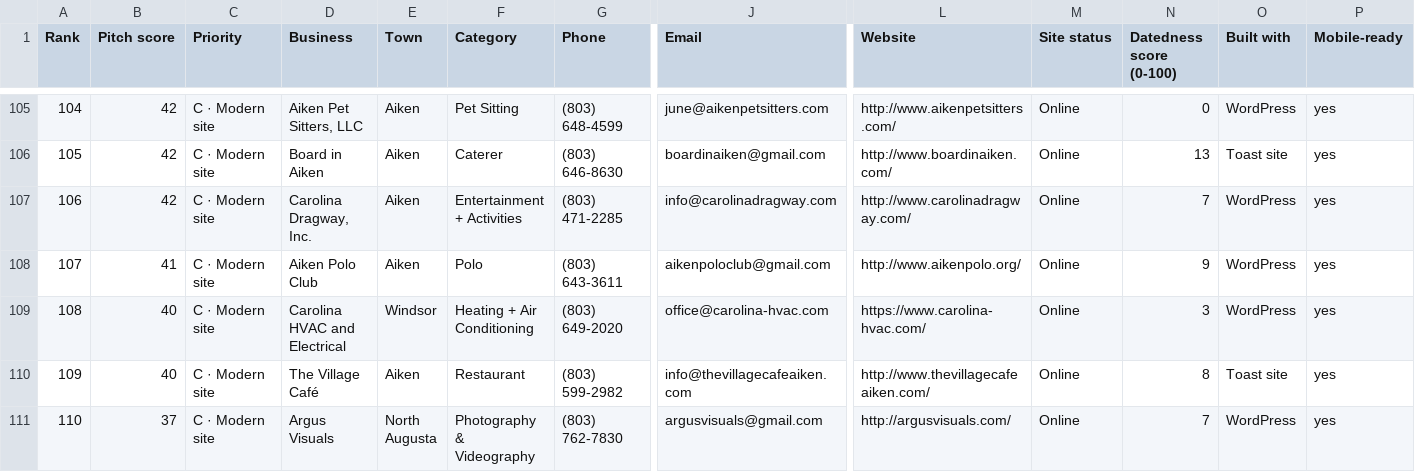
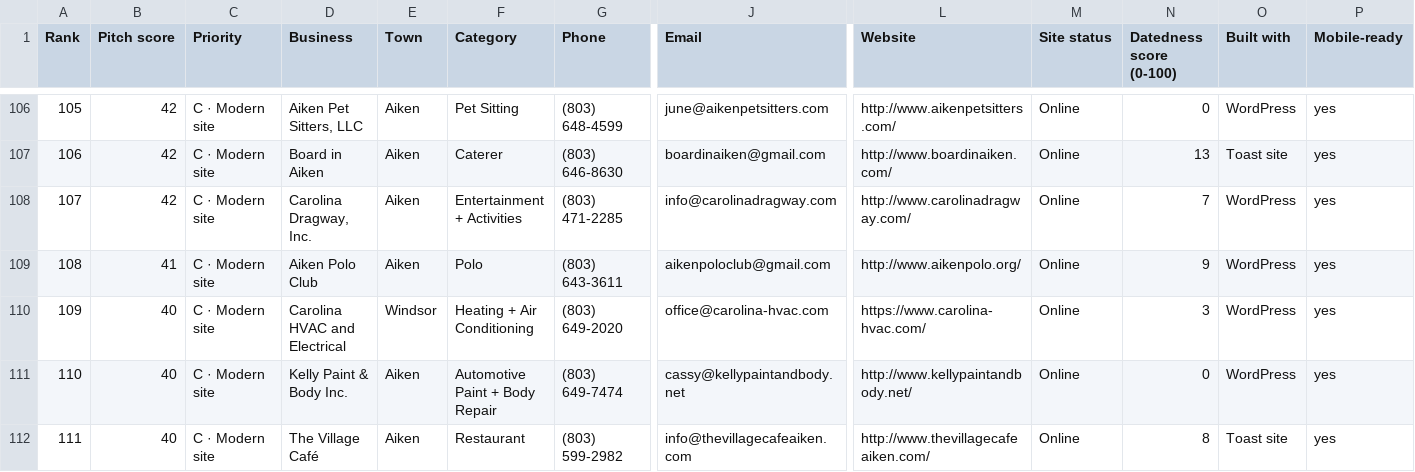
Before and after one commit to showoffjp/Aiken, a CSV file: data/prospects.csv, drawn as a sheet; only a part is shown, gaps mark what is left out; the shorter side is filled out with more unchanged rows; rows hold the shown columns only; the diff covers the shown part only; the diff names each change by its address in the sheet, - before the commit and + after, or states it on an @@ line.

```diff
--- a/data/prospects.csv
+++ b/data/prospects.csv
@@ column A (Rank) renumbered between rows 100 and 174 @@
+row 111: 110 | 40 | C · Modern site | Kelly Paint & Body Inc. | Aiken | Automotive Paint + Body Repair | (803) 649-7474 | cassy@kellypaintandbody.net | http://www.kellypaintandbody.net/ | Online | 0 | WordPress | yes
```
Also changed, not shown: 2 added rows and 3 removed rows elsewhere in this file, 58 other files.
